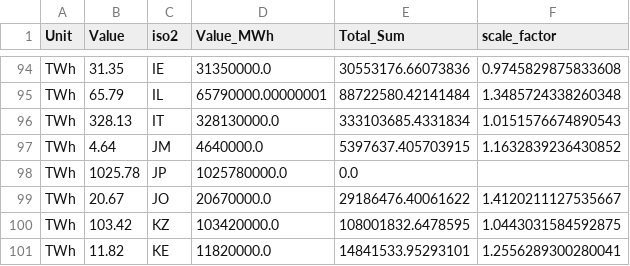
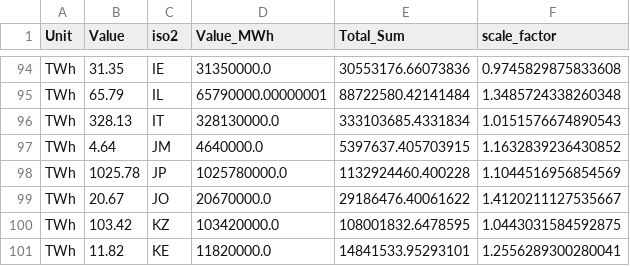
Before and after one commit to transition-zero/pypsa-earth-trace, a CSV file: ClimateTRACE/trace_data/demand_scale_factors_2019.csv, drawn as a sheet; only a part is shown, gaps mark what is left out.

Commit message:
chore(ClimateTRACE/data): ♻️ correct Japan data

```diff
--- a/ClimateTRACE/trace_data/demand_scale_factors_2019.csv
+++ b/ClimateTRACE/trace_data/demand_scale_factors_2019.csv
@@ -97,3 +97,3 @@ TWh,328.13,IT,328130000.0,333103685.4331834,1.0151576674890543
 TWh,4.64,JM,4640000.0,5397637.405703915,1.1632839236430852
-TWh,1025.78,JP,1025780000.0,0.0,
+TWh,1025.78,JP,1025780000.0,1132924460.400228,1.1044516956854569
 TWh,20.67,JO,20670000.0,29186476.40061622,1.4120211127535667
```
Also changed, not shown: ClimateTRACE/trace_data/demand_scale_factors_2023.csv.
